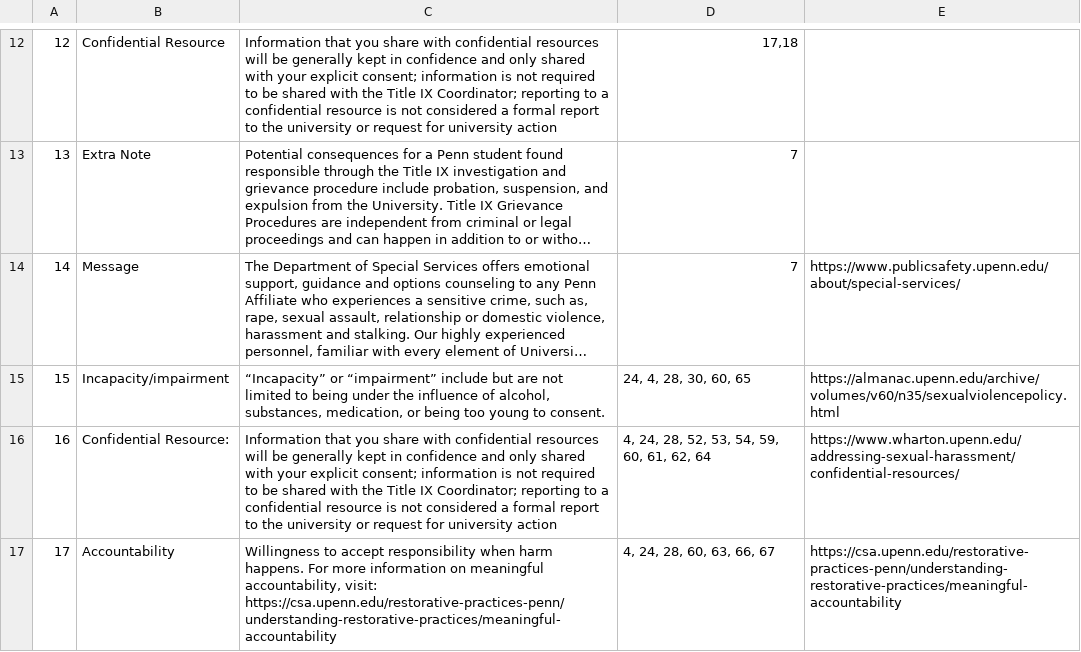
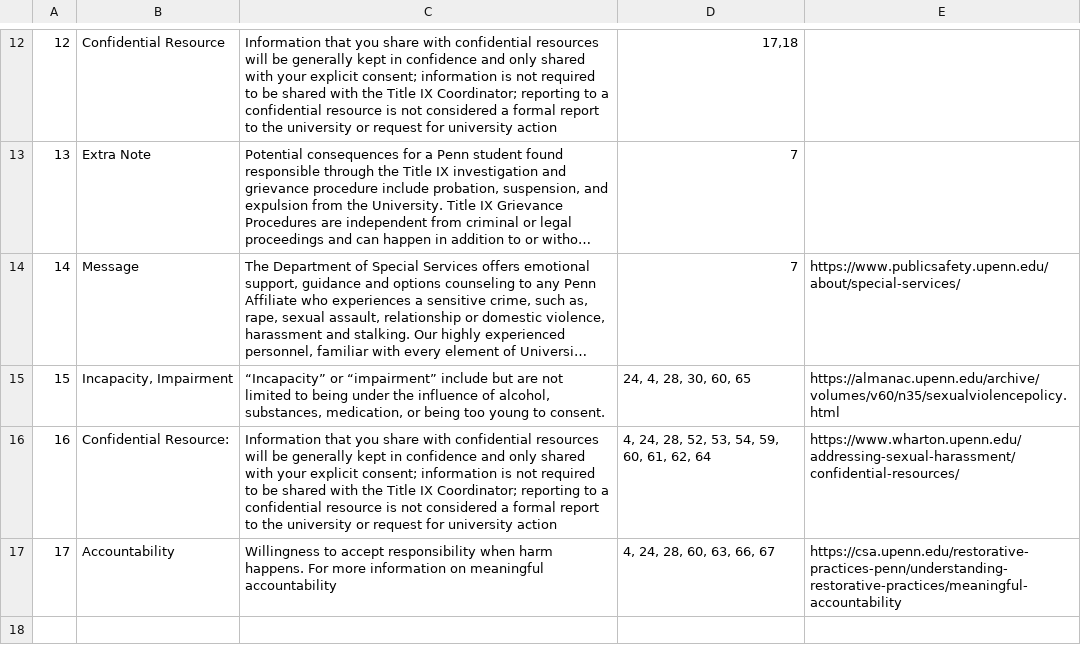
Before and after one commit to hack4impact-upenn/asap-f22, a CSV file: dataloader/csv_files/definitions.csv, drawn as a sheet; only a part is shown, gaps mark what is left out; long unchanged cells end in …; the diff names each change by its address in the sheet, - before the commit and + after, or states it on an @@ line.

```diff
--- a/dataloader/csv_files/definitions.csv
+++ b/dataloader/csv_files/definitions.csv
-B15: Incapacity/impairment
+B15: Incapacity, Impairment
-C17: …on meaningful accountability, visit: https://csa.upenn.edu/restorative-practices-penn/understanding-restorative-practices/meaningful-accountability
+C17: …on meaningful accountability
```
Also changed, not shown: dataloader/csv_files/answers.csv, dataloader/csv_files/questions.csv, 22 other files.
